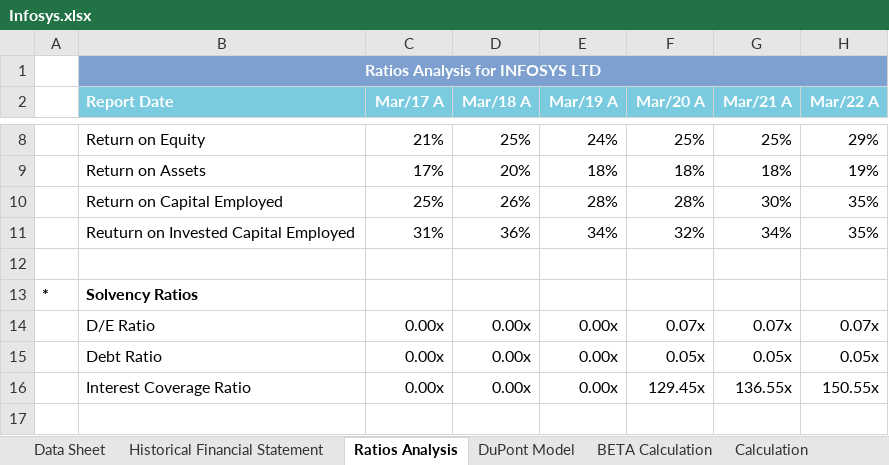
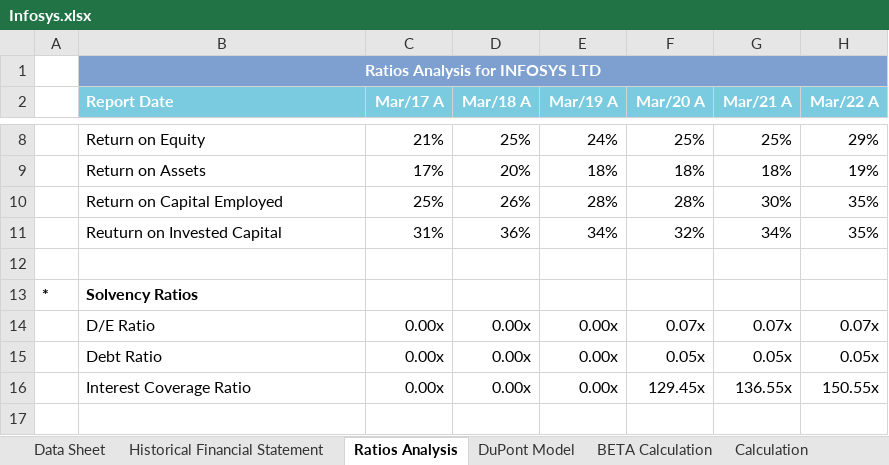
Before and after one commit to arpittripathi4298/Infosys-Complete-Financial-Analysis, an Excel workbook: Infosys.xlsx, sheet Ratios Analysis, drawn as a sheet; only a part is shown, gaps mark what is left out; values as stored, in another font and other column widths than the file's, no borders; the diff names each change by its address in the sheet, - before the commit and + after, or states it on an @@ line.

```diff
--- a/Infosys.xlsx (sheet Ratios Analysis)
+++ b/Infosys.xlsx (sheet Ratios Analysis)
-B11 (Report Date): Reuturn on Invested Capital Employed
+B11 (Report Date): Reuturn on Invested Capital
```
Also changed, not shown: 1 other file.
